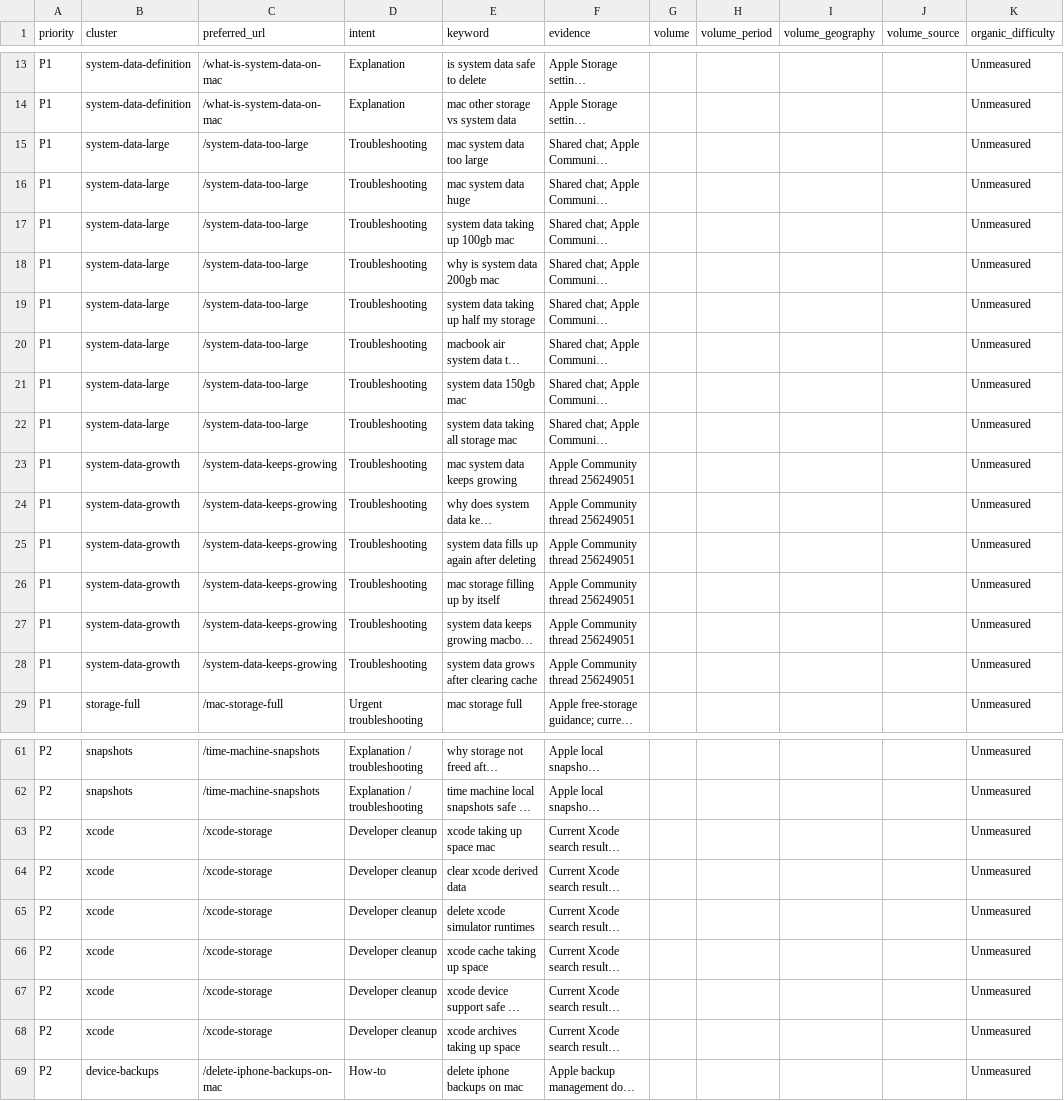
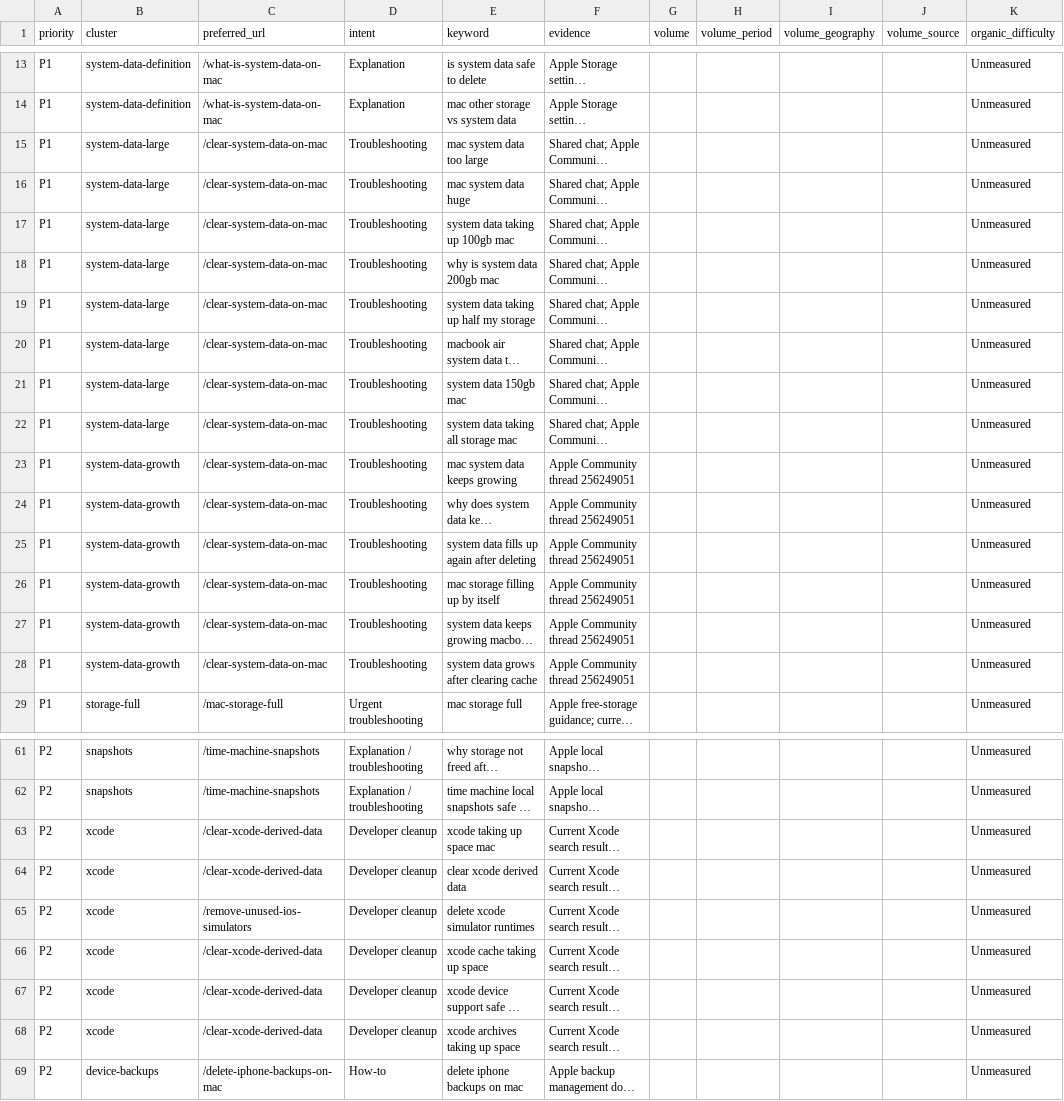
Before and after one commit to anilgautamwork/cleardisk-website, a CSV file: docs/seo/keyword-map.csv, drawn as a sheet; only a part is shown, gaps mark what is left out; long unchanged cells end in …; the diff covers the shown part only; the diff names each change by its address in the sheet, - before the commit and + after, or states it on an @@ line.

```diff
--- a/docs/seo/keyword-map.csv
+++ b/docs/seo/keyword-map.csv
-C15:C22 (preferred_url): /system-data-too-large
+C15:C22 (preferred_url): /clear-system-data-on-mac
-C23:C28 (preferred_url): /system-data-keeps-growing
+C23:C28 (preferred_url): /clear-system-data-on-mac
-C63:C64 (preferred_url): /xcode-storage
+C63:C64 (preferred_url): /clear-xcode-derived-data
-C65 (preferred_url): /xcode-storage
+C65 (preferred_url): /remove-unused-ios-simulators
-C66:C68 (preferred_url): /xcode-storage
+C66:C68 (preferred_url): /clear-xcode-derived-data
```
Also changed, not shown: 5 edited cells elsewhere in this file, docs/seo/google-ads-keywords.csv, docs/seo/growth-keywords.csv, 20 other files.
